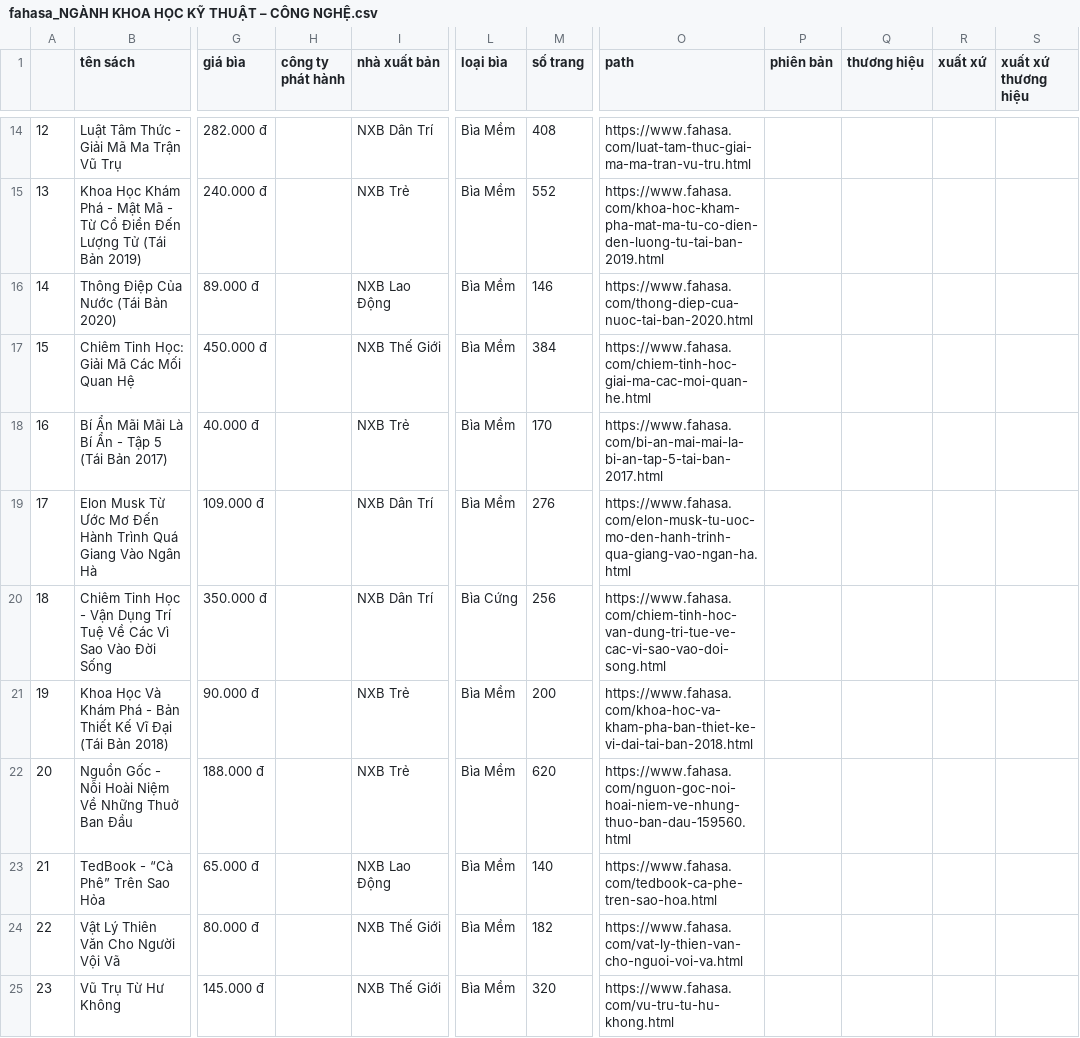
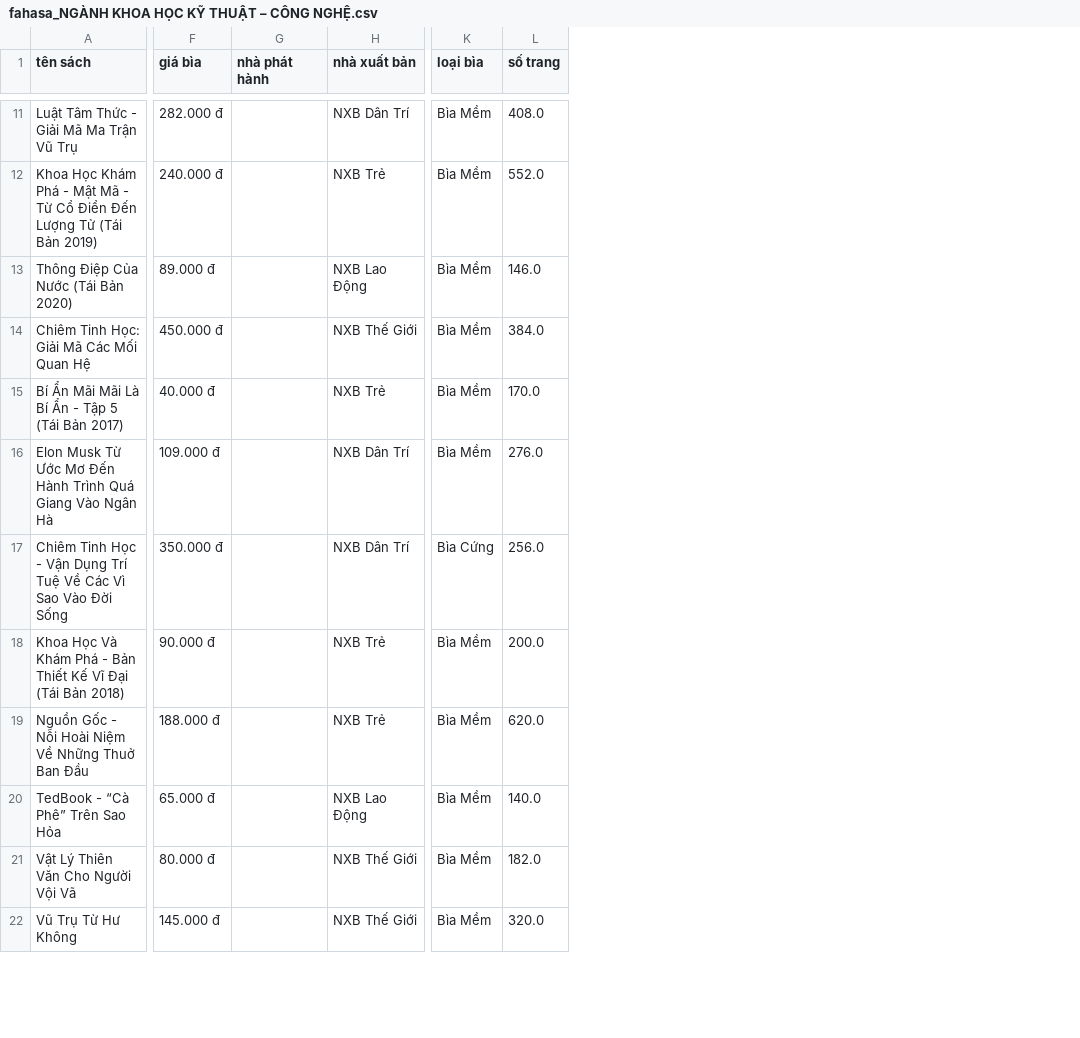
Before and after one commit to aidenpearce001/books-collection, a CSV file: fahasa/fahasa_NGÀNH KHOA HỌC KỸ THUẬT – CÔNG NGHỆ.csv, drawn as a sheet; only a part is shown, gaps mark what is left out; removed rows and columns are numbered as before the commit, all else as after; the diff covers the shown part only; the diff names each change by its address in the sheet, - before the commit and + after, or states it on an @@ line.

```diff
--- a/fahasa/fahasa_NGÀNH KHOA HỌC KỸ THUẬT – CÔNG NGHỆ.csv
+++ b/fahasa/fahasa_NGÀNH KHOA HỌC KỸ THUẬT – CÔNG NGHỆ.csv
-column A, rows 14-25: 12 | 13 | 14 | 15 | 16 | 17 | 18 | 19 | 20 | 21 | 22 | 23
-column H (công ty phát hành), empty
+column G (nhà phát hành), empty
-column O (path), rows 14-25: https://www.fahasa.com/luat-tam-thuc-giai-ma-ma-tran-vu-tru.html | https://www.fahasa.com/khoa-hoc-kham-pha-mat-ma-tu-co-dien-den-luong-tu-tai-ban-2019.html | https://www.fahasa.com/thong-diep-cua-nuoc-tai-ban-2020.html | https://www.fahasa.com/chiem-tinh-hoc-giai-ma-cac-moi-quan-he.html | https://www.fahasa.com/bi-an-mai-mai-la-bi-an-tap-5-tai-ban-2017.html | https://www.fahasa.com/elon-musk-tu-uoc-mo-den-hanh-trinh-qua-giang-vao-ngan-ha.html | https://www.fahasa.com/chiem-tinh-hoc-van-dung-tri-tue-ve-cac-vi-sao-vao-doi-song.html | https://www.fahasa.com/khoa-hoc-va-kham-pha-ban-thiet-ke-vi-dai-tai-ban-2018.html | https://www.fahasa.com/nguon-goc-noi-hoai-niem-ve-nhung-thuo-ban-dau-159560.html | https://www.fahasa.com/tedbook-ca-phe-tren-sao-hoa.html | https://www.fahasa.com/vat-ly-thien-van-cho-nguoi-voi-va.html | https://www.fahasa.com/vu-tru-tu-hu-khong.html
-column P (phiên bản), empty
-column Q (thương hiệu), empty
-column R (xuất xứ), empty
-column S (xuất xứ thương hiệu), empty
-L11 (số trang): 408
+L11 (số trang): 408.0
-L12 (số trang): 552
+L12 (số trang): 552.0
-L13 (số trang): 146
+L13 (số trang): 146.0
-L14 (số trang): 384
+L14 (số trang): 384.0
-L15 (số trang): 170
+L15 (số trang): 170.0
-L16 (số trang): 276
+L16 (số trang): 276.0
-L17 (số trang): 256
+L17 (số trang): 256.0
-L18 (số trang): 200
+L18 (số trang): 200.0
-L19 (số trang): 620
+L19 (số trang): 620.0
-L20 (số trang): 140
+L20 (số trang): 140.0
-L21 (số trang): 182
+L21 (số trang): 182.0
-L22 (số trang): 320
+L22 (số trang): 320.0
```
Also changed, not shown: 3 removed rows and 31 edited cells elsewhere in this file, fahasa/fahasa_NGÀNH KHOA HỌC TỰ NHIÊN.csv, fahasa/fahasa_NGÀNH THỂ DỤC – THỂ THAO.csv, 37 other files.
